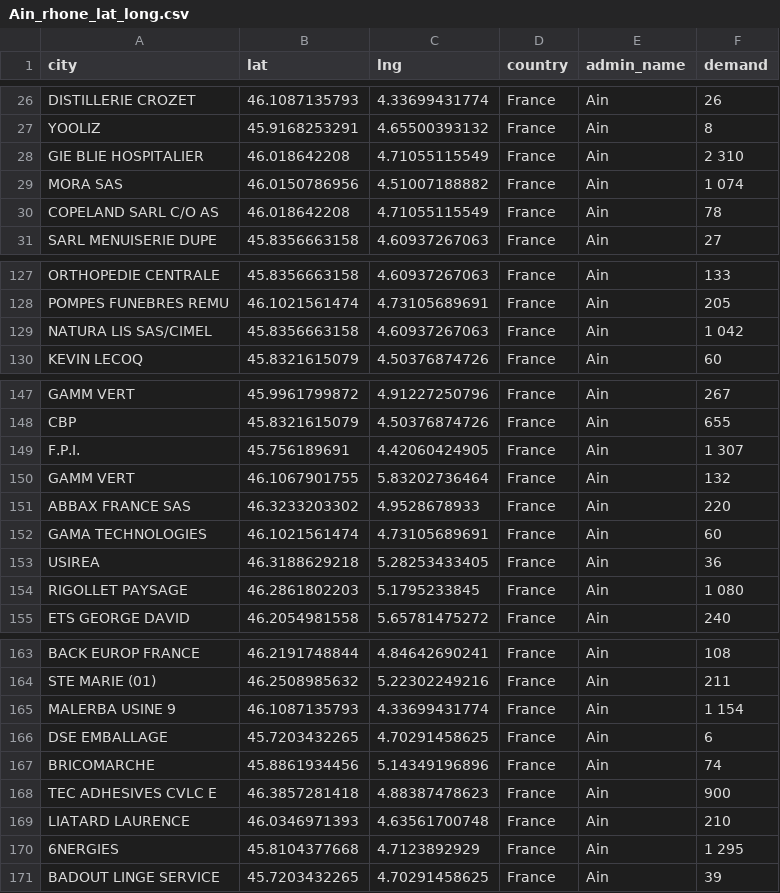
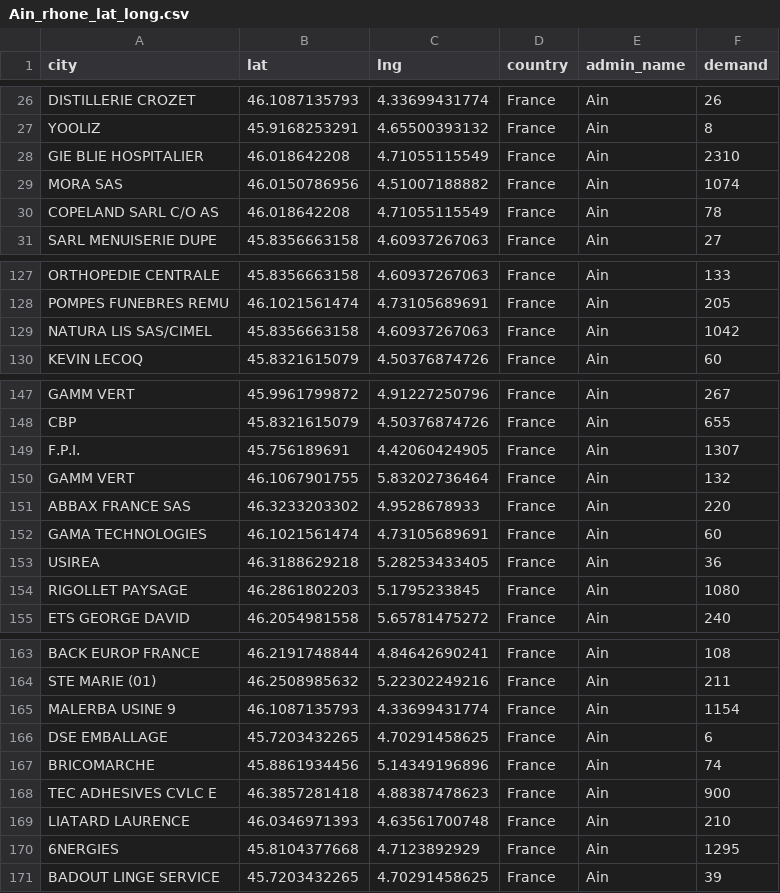
Before and after one commit to zachdray/VRP_543, a CSV file: Ain_rhone_lat_long.csv, drawn as a sheet; only a part is shown, gaps mark what is left out; the diff covers the shown part only.

Commit message:
Add files via upload

```diff
--- a/Ain_rhone_lat_long.csv
+++ b/Ain_rhone_lat_long.csv
@@ -27,4 +27,4 @@ DISTILLERIE CROZET;46.1087135793;4.33699431774;France;Ain;26
 YOOLIZ;45.9168253291;4.65500393132;France;Ain;8
-GIE BLIE HOSPITALIER;46.018642208;4.71055115549;France;Ain;2 310
-MORA SAS;46.0150786956;4.51007188882;France;Ain;1 074
+GIE BLIE HOSPITALIER;46.018642208;4.71055115549;France;Ain;2310
+MORA SAS;46.0150786956;4.51007188882;France;Ain;1074
 COPELAND SARL C/O AS;46.018642208;4.71055115549;France;Ain;78
@@ -128,3 +128,3 @@ ORTHOPEDIE CENTRALE;45.8356663158;4.60937267063;France;Ain;133
 POMPES FUNEBRES REMU;46.1021561474;4.73105689691;France;Ain;205
-NATURA LIS SAS/CIMEL;45.8356663158;4.60937267063;France;Ain;1 042
+NATURA LIS SAS/CIMEL;45.8356663158;4.60937267063;France;Ain;1042
 KEVIN LECOQ;45.8321615079;4.50376874726;France;Ain;60
@@ -148,3 +148,3 @@ GAMM VERT;45.9961799872;4.91227250796;France;Ain;267
 CBP;45.8321615079;4.50376874726;France;Ain;655
-F.P.I.;45.756189691;4.42060424905;France;Ain;1 307
+F.P.I.;45.756189691;4.42060424905;France;Ain;1307
 GAMM VERT;46.1067901755;5.83202736464;France;Ain;132
@@ -153,3 +153,3 @@ GAMA TECHNOLOGIES;46.1021561474;4.73105689691;France;Ain;60
 USIREA;46.3188629218;5.28253433405;France;Ain;36
-RIGOLLET PAYSAGE;46.2861802203;5.1795233845;France;Ain;1 080
+RIGOLLET PAYSAGE;46.2861802203;5.1795233845;France;Ain;1080
 ETS GEORGE DAVID;46.2054981558;5.65781475272;France;Ain;240
@@ -164,3 +164,3 @@ BACK EUROP FRANCE;46.2191748844;4.84642690241;France;Ain;108
 STE MARIE (01);46.2508985632;5.22302249216;France;Ain;211
-MALERBA USINE 9;46.1087135793;4.33699431774;France;Ain;1 154
+MALERBA USINE 9;46.1087135793;4.33699431774;France;Ain;1154
 DSE EMBALLAGE;45.7203432265;4.70291458625;France;Ain;6
@@ -169,3 +169,3 @@ TEC ADHESIVES CVLC E;46.3857281418;4.88387478623;France;Ain;900
 LIATARD LAURENCE;46.0346971393;4.63561700748;France;Ain;210
-6NERGIES;45.8104377668;4.7123892929;France;Ain;1 295
+6NERGIES;45.8104377668;4.7123892929;France;Ain;1295
 BADOUT LINGE SERVICE;45.7203432265;4.70291458625;France;Ain;39
```
Also changed, not shown: 2 edited cells elsewhere in this file.
